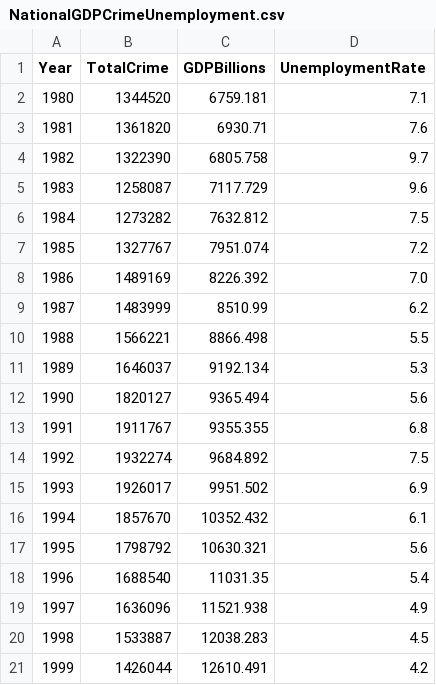
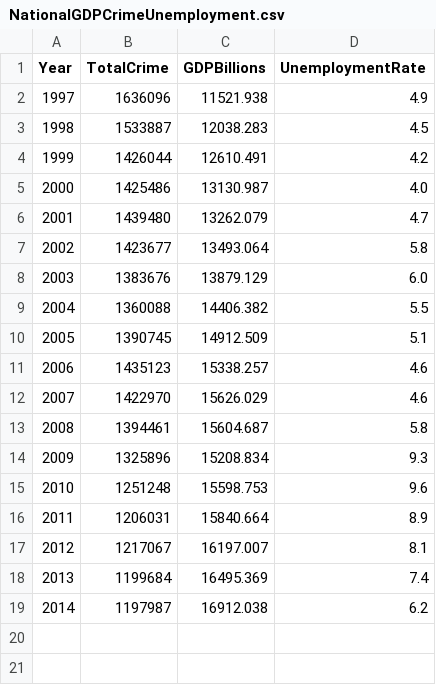
Before and after one commit to SieSiongWong/DATA-606, a CSV file: NationalGDPCrimeUnemployment.csv, drawn as a sheet; only a part is shown; the shorter side is filled out with more unchanged rows; the diff names each change by its address in the sheet, - before the commit and + after, or states it on an @@ line.

Commit message:
Add files via upload

```diff
--- a/NationalGDPCrimeUnemployment.csv
+++ b/NationalGDPCrimeUnemployment.csv
-row 2: 1980 | 1344520 | 6759.181 | 7.1
-row 3: 1981 | 1361820 | 6930.71 | 7.6
-row 4: 1982 | 1322390 | 6805.758 | 9.7
-row 5: 1983 | 1258087 | 7117.729 | 9.6
-row 6: 1984 | 1273282 | 7632.812 | 7.5
-row 7: 1985 | 1327767 | 7951.074 | 7.2
-row 8: 1986 | 1489169 | 8226.392 | 7.0
-row 9: 1987 | 1483999 | 8510.99 | 6.2
-row 10: 1988 | 1566221 | 8866.498 | 5.5
-row 11: 1989 | 1646037 | 9192.134 | 5.3
-row 12: 1990 | 1820127 | 9365.494 | 5.6
-row 13: 1991 | 1911767 | 9355.355 | 6.8
-row 14: 1992 | 1932274 | 9684.892 | 7.5
-row 15: 1993 | 1926017 | 9951.502 | 6.9
-row 16: 1994 | 1857670 | 10352.432 | 6.1
-row 17: 1995 | 1798792 | 10630.321 | 5.6
-row 18: 1996 | 1688540 | 11031.35 | 5.4
```
